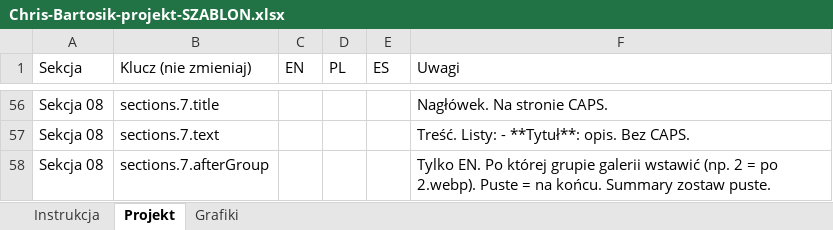
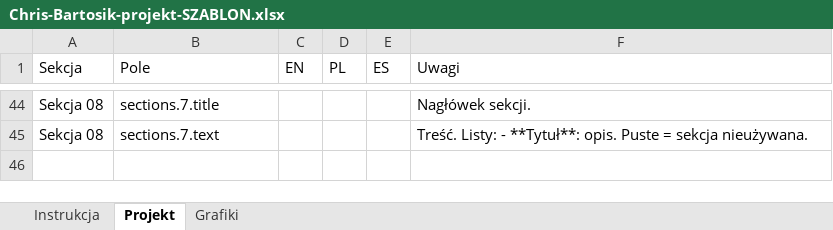
Before and after one commit to wearesetinstudio-a11y/chris-bartosik-portfolio, an Excel workbook: Chris-Bartosik-projekt-SZABLON.xlsx, sheet Projekt, drawn as a sheet; only a part is shown, gaps mark what is left out; values as stored, in another font and other column widths than the file's, no cell formats; removed rows and columns are numbered as before the commit, all else as after; the diff covers the shown part only; the diff names each change by its address in the sheet, - before the commit and + after, or states it on an @@ line.

```diff
--- a/Chris-Bartosik-projekt-SZABLON.xlsx (sheet Projekt)
+++ b/Chris-Bartosik-projekt-SZABLON.xlsx (sheet Projekt)
-B1: Klucz (nie zmieniaj)
+B1: Pole
-F44 (Uwagi): Nagłówek. Na stronie CAPS.
+F44 (Uwagi): Nagłówek sekcji.
-F45 (Uwagi): …**Tytuł**: opis. Bez CAPS.
+F45 (Uwagi): …**Tytuł**: opis. Puste = sekcja nieużywana.
-row 58: Sekcja 08 | sections.7.afterGroup |  |  |  | Tylko EN. Po której grupie galerii wstawić (np. 2 = po 2.webp). Puste = na końcu. Summary zostaw puste.
```
Also changed, not shown: 2 added rows, 14 removed rows and 53 edited cells elsewhere in this sheet, sheet Grafiki, sheet Instrukcja, cell formats, public/portfolio/epic-realty/Epic Realty.xlsx, templates/Chris-Bartosik-projekt-SZABLON.xlsx, 3 other files.
